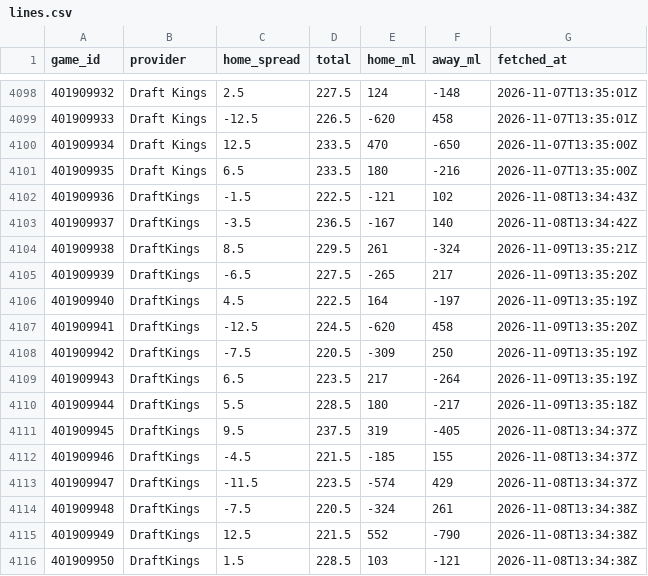
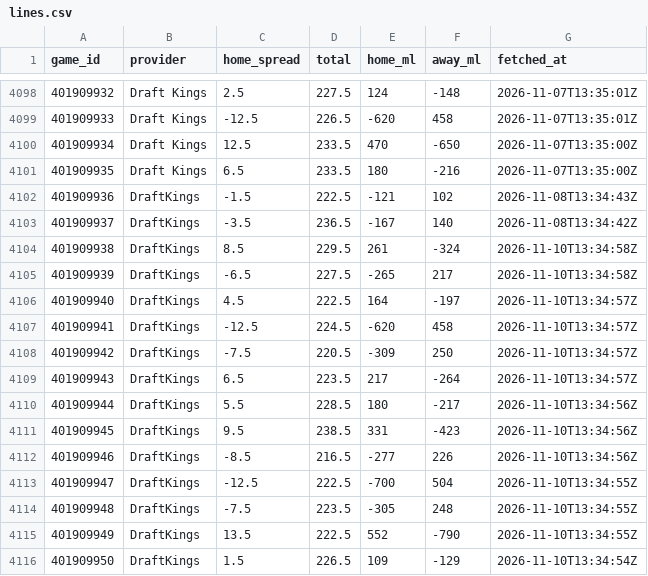
Before and after one commit to sammoldenhauer-ops/NBA-Model, a CSV file: pipeline/cache/lines.csv, drawn as a sheet; only a part is shown, gaps mark what is left out; the diff covers the shown part only.

```diff
--- a/pipeline/cache/lines.csv
+++ b/pipeline/cache/lines.csv
@@ -4103,14 +4103,14 @@
 "401909937","DraftKings",-3.5,236.5,-167,140,"2026-11-08T13:34:42Z"
-"401909938","DraftKings",8.5,229.5,261,-324,"2026-11-09T13:35:21Z"
-"401909939","DraftKings",-6.5,227.5,-265,217,"2026-11-09T13:35:20Z"
-"401909940","DraftKings",4.5,222.5,164,-197,"2026-11-09T13:35:19Z"
-"401909941","DraftKings",-12.5,224.5,-620,458,"2026-11-09T13:35:20Z"
-"401909942","DraftKings",-7.5,220.5,-309,250,"2026-11-09T13:35:19Z"
-"401909943","DraftKings",6.5,223.5,217,-264,"2026-11-09T13:35:19Z"
-"401909944","DraftKings",5.5,228.5,180,-217,"2026-11-09T13:35:18Z"
-"401909945","DraftKings",9.5,237.5,319,-405,"2026-11-08T13:34:37Z"
-"401909946","DraftKings",-4.5,221.5,-185,155,"2026-11-08T13:34:37Z"
-"401909947","DraftKings",-11.5,223.5,-574,429,"2026-11-08T13:34:37Z"
-"401909948","DraftKings",-7.5,220.5,-324,261,"2026-11-08T13:34:38Z"
-"401909949","DraftKings",12.5,221.5,552,-790,"2026-11-08T13:34:38Z"
-"401909950","DraftKings",1.5,228.5,103,-121,"2026-11-08T13:34:38Z"
+"401909938","DraftKings",8.5,229.5,261,-324,"2026-11-10T13:34:58Z"
+"401909939","DraftKings",-6.5,227.5,-265,217,"2026-11-10T13:34:58Z"
+"401909940","DraftKings",4.5,222.5,164,-197,"2026-11-10T13:34:57Z"
+"401909941","DraftKings",-12.5,224.5,-620,458,"2026-11-10T13:34:57Z"
+"401909942","DraftKings",-7.5,220.5,-309,250,"2026-11-10T13:34:57Z"
+"401909943","DraftKings",6.5,223.5,217,-264,"2026-11-10T13:34:57Z"
+"401909944","DraftKings",5.5,228.5,180,-217,"2026-11-10T13:34:56Z"
+"401909945","DraftKings",9.5,238.5,331,-423,"2026-11-10T13:34:56Z"
+"401909946","DraftKings",-8.5,216.5,-277,226,"2026-11-10T13:34:56Z"
+"401909947","DraftKings",-12.5,222.5,-700,504,"2026-11-10T13:34:55Z"
+"401909948","DraftKings",-7.5,223.5,-305,248,"2026-11-10T13:34:55Z"
+"401909949","DraftKings",13.5,222.5,552,-790,"2026-11-10T13:34:55Z"
+"401909950","DraftKings",1.5,226.5,109,-129,"2026-11-10T13:34:54Z"
```
Also changed, not shown: 6 added rows and 45 edited cells elsewhere in this file, web/public/data/backtest.csv, web/public/data/stats/league_averages.csv, 17 other files.
